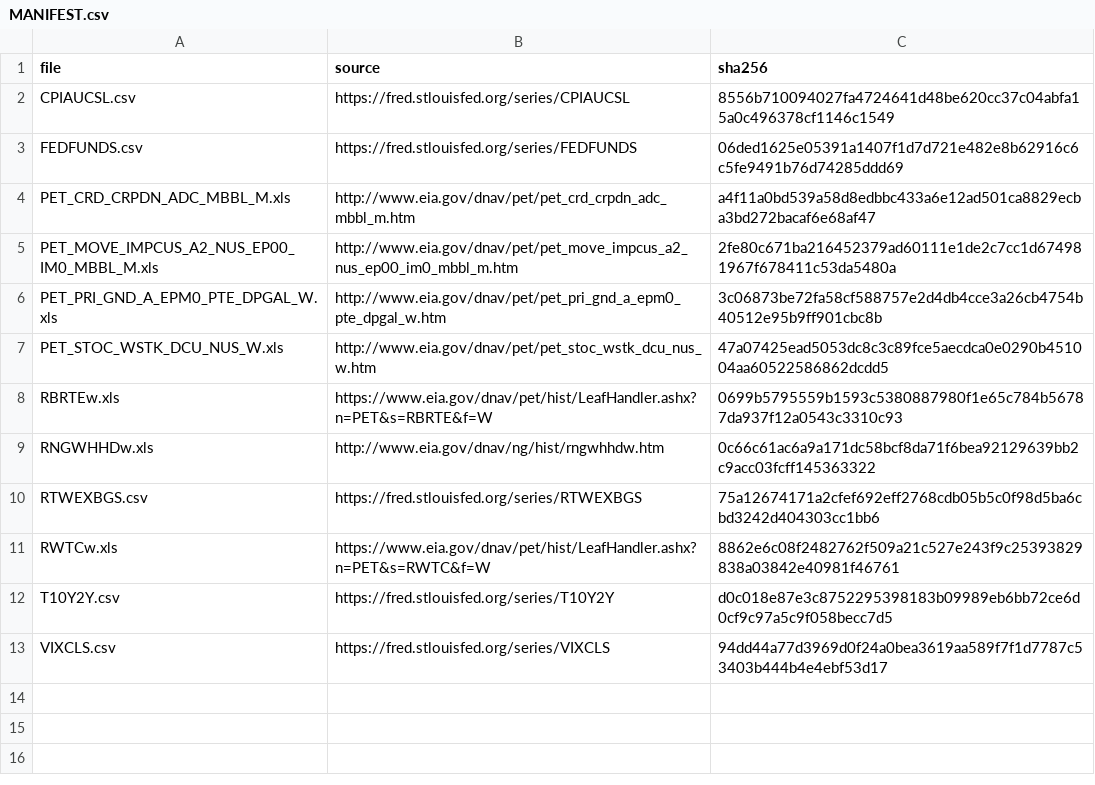
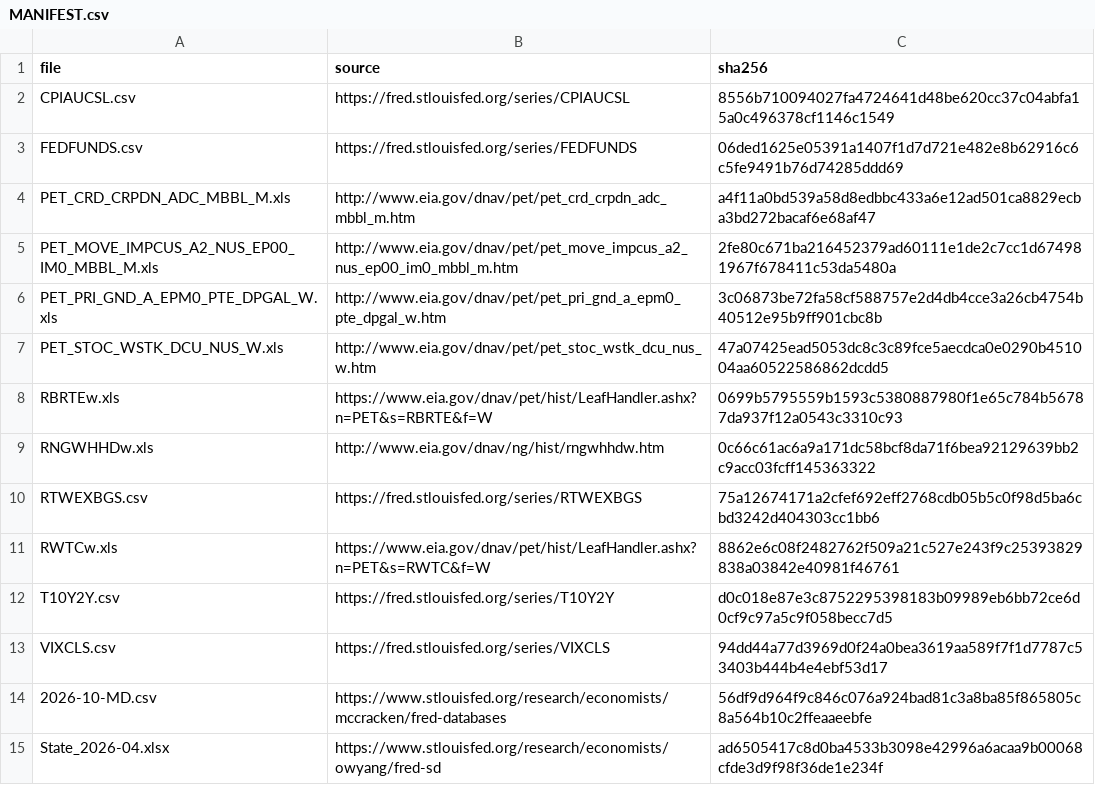
Before and after one commit to shivmuru/early-warning-system, a CSV file: data/MANIFEST.csv, drawn as a sheet.

```diff
--- a/data/MANIFEST.csv
+++ b/data/MANIFEST.csv
@@ -13 +13,3 @@ T10Y2Y.csv,https://fred.stlouisfed.org/series/T10Y2Y,d0c018e87e3c8752295398183b0
 VIXCLS.csv,https://fred.stlouisfed.org/series/VIXCLS,94dd44a77d3969d0f24a0bea3619aa589f7f1d7787c53403b444b4e4ebf53d17
+2026-10-MD.csv,https://www.stlouisfed.org/research/economists/mccracken/fred-databases,56df9d964f9c846c076a924bad81c3a8ba85f865805c8a564b10c2ffeaaeebfe
+State_2026-04.xlsx,https://www.stlouisfed.org/research/economists/owyang/fred-sd,ad6505417c8d0ba4533b3098e42996a6acaa9b00068cfde3d9f98f36de1e234f
```
Also changed, not shown: 5 other files.
